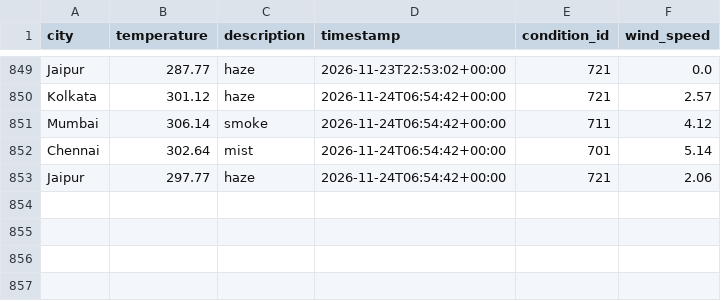
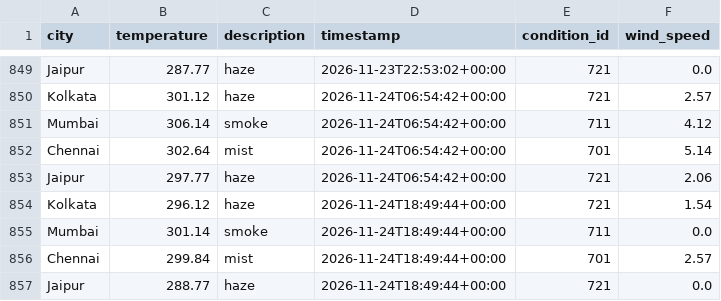
Before and after one commit to Niyanthri24/Weather-Data-Prediction, a CSV file: data/weather_data.csv, drawn as a sheet; only a part is shown, gaps mark what is left out.

```diff
--- a/data/weather_data.csv
+++ b/data/weather_data.csv
@@ -853 +853,5 @@ Chennai,302.64,mist,2026-11-24T06:54:42+00:00,701,5.14
 Jaipur,297.77,haze,2026-11-24T06:54:42+00:00,721,2.06
+Kolkata,296.12,haze,2026-11-24T18:49:44+00:00,721,1.54
+Mumbai,301.14,smoke,2026-11-24T18:49:44+00:00,711,0.0
+Chennai,299.84,mist,2026-11-24T18:49:44+00:00,701,2.57
+Jaipur,288.77,haze,2026-11-24T18:49:44+00:00,721,0.0
```
